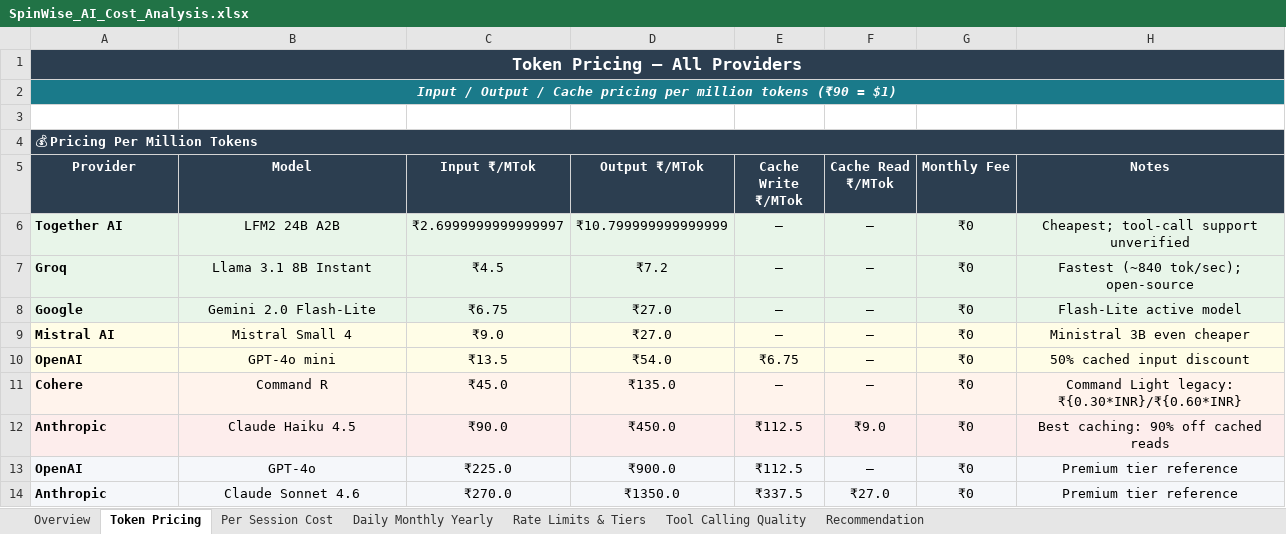
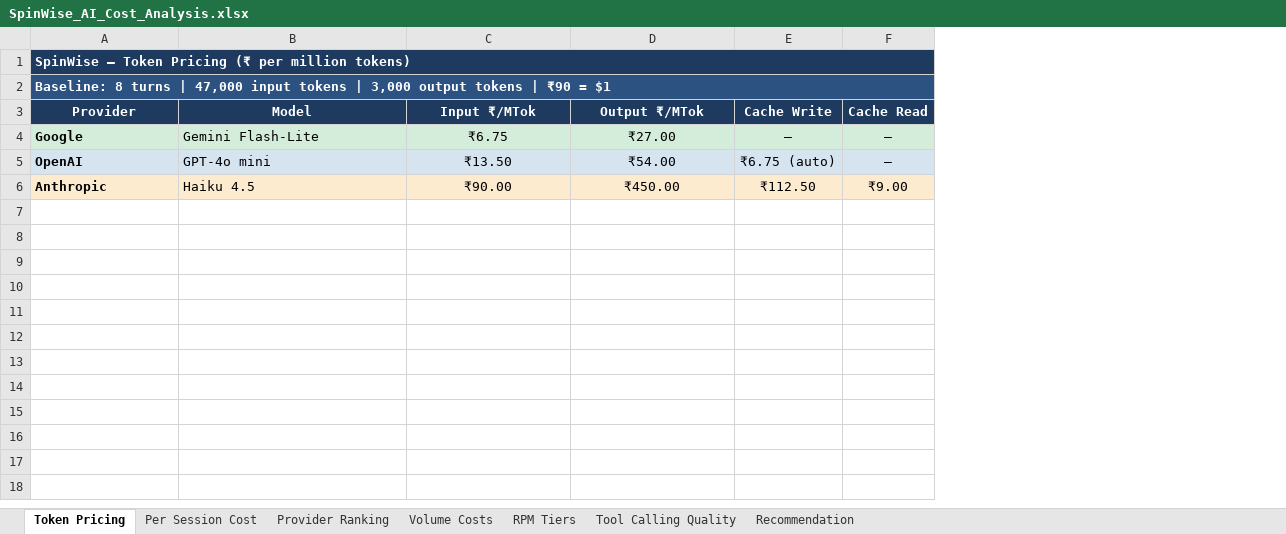
Before and after one commit to karankarki/chatbot_phase2, an Excel workbook: SpinWise_AI_Cost_Analysis.xlsx, sheet Token Pricing, drawn as a sheet; values as stored, in another font and other column widths than the file's, no borders; removed rows and columns are numbered as before the commit, all else as after; the diff names each change by its address in the sheet, - before the commit and + after, or states it on an @@ line.

Commit message:
SPin chatbot fixes

```diff
--- a/SpinWise_AI_Cost_Analysis.xlsx (sheet Token Pricing)
+++ b/SpinWise_AI_Cost_Analysis.xlsx (sheet Token Pricing)
-sheet tab: Daily Monthly Yearly
+sheet tab: Volume Costs
-sheet tab: Rate Limits & Tiers
+sheet tab: RPM Tiers
-sheet tab: Overview
+sheet tab: Provider Ranking
-column E (Cache Write ₹/MTok), row 8: —; row 10: ₹6.75; row 12: ₹112.5
+column E (Cache Write), rows 4-6: — | ₹6.75 (auto) | ₹112.50
-column G (Monthly Fee), row 8: ₹0; row 10: ₹0; row 12: ₹0
-column H (Notes), row 8: Flash-Lite active model; row 10: 50% cached input discount; row 12: Best caching: 90% off cached reads
-A1 (Provider): Token Pricing — All Providers
+A1 (Provider): SpinWise — Token Pricing (₹ per million tokens)
-A1:A2 alignment: center
+A1:A2 alignment: left
@@ A1 text size: smaller @@
-A2 (Provider): Input / Output / Cache pricing per million tokens (₹90 = $1)
+A2 (Provider): Baseline: 8 turns | 47,000 input tokens | 3,000 output tokens | ₹90 = $1
@@ A2 fill: #1A7A8A → #2C5282, italic: on → off @@
-row 3: (empty)
-row 4: 💰 Pricing Per Million Tokens
-F3: Cache Read ₹/MTok
+F3: Cache Read
-row 6: Together AI | LFM2 24B A2B | ₹2.6999999999999997 | ₹10.799999999999999 | — | — | ₹0 | Cheapest; tool-call support unverified
-row 7: Groq | Llama 3.1 8B Instant | ₹4.5 | ₹7.2 | — | — | ₹0 | Fastest (~840 tok/sec); open-source
-B4 (Model): Gemini 2.0 Flash-Lite
+B4 (Model): Gemini Flash-Lite
-B4 alignment: center
+B4 alignment: left
-D4 (Output ₹/MTok): ₹27.0
+D4 (Output ₹/MTok): ₹27.00
-row 9: Mistral AI | Mistral Small 4 | ₹9.0 | ₹27.0 | — | — | ₹0 | Ministral 3B even cheaper
-A5:D5 fill: #FFFDE7
+A5:D5 fill: #D6E4F0
-B5 alignment: center
+B5 alignment: left
-C5 (Input ₹/MTok): ₹13.5
+C5 (Input ₹/MTok): ₹13.50
-D5 (Output ₹/MTok): ₹54.0
+D5 (Output ₹/MTok): ₹54.00
-F5 fill: #FFFDE7
+F5 fill: #D6E4F0
-row 11: Cohere | Command R | ₹45.0 | ₹135.0 | — | — | ₹0 | Command Light legacy: ₹{0.30*INR}/₹{0.60*INR}
-A6:D6 fill: #FDEDEC
+A6:D6 fill: #FDEBD0
-B6 (Model): Claude Haiku 4.5
+B6 (Model): Haiku 4.5
-B6 alignment: center
+B6 alignment: left
-C6 (Input ₹/MTok): ₹90.0
+C6 (Input ₹/MTok): ₹90.00
-D6 (Output ₹/MTok): ₹450.0
+D6 (Output ₹/MTok): ₹450.00
-F6 (Cache Read): ₹9.0
+F6 (Cache Read): ₹9.00
-F6 fill: #FDEDEC
+F6 fill: #FDEBD0
-row 13: OpenAI | GPT-4o | ₹225.0 | ₹900.0 | ₹112.5 | — | ₹0 | Premium tier reference
-row 14: Anthropic | Claude Sonnet 4.6 | ₹270.0 | ₹1350.0 | ₹337.5 | ₹27.0 | ₹0 | Premium tier reference
```
Also changed, not shown: sheet Volume Costs, sheet RPM Tiers, sheet Per Session Cost, sheet Recommendation, sheet Tool Calling Quality, 8 other files.
